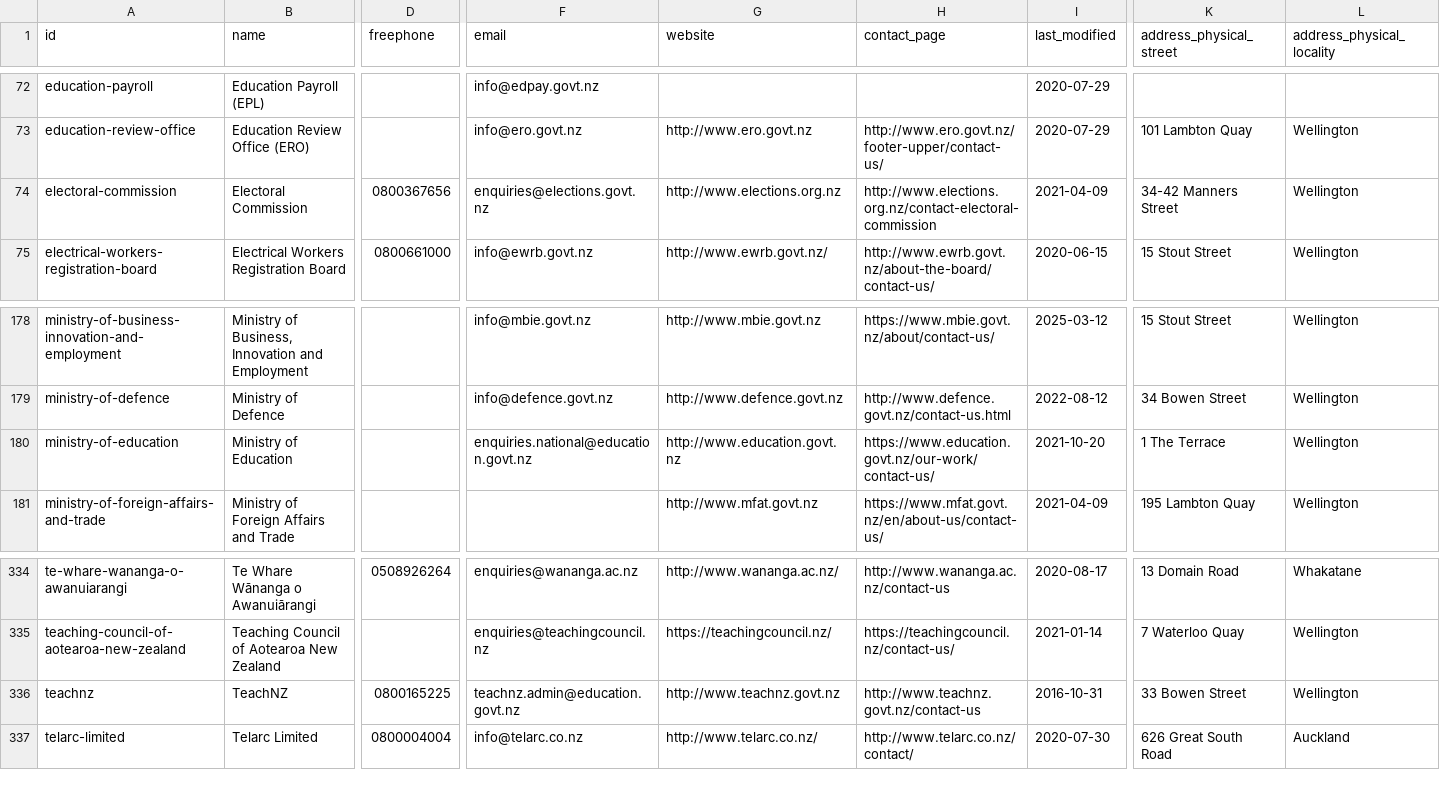
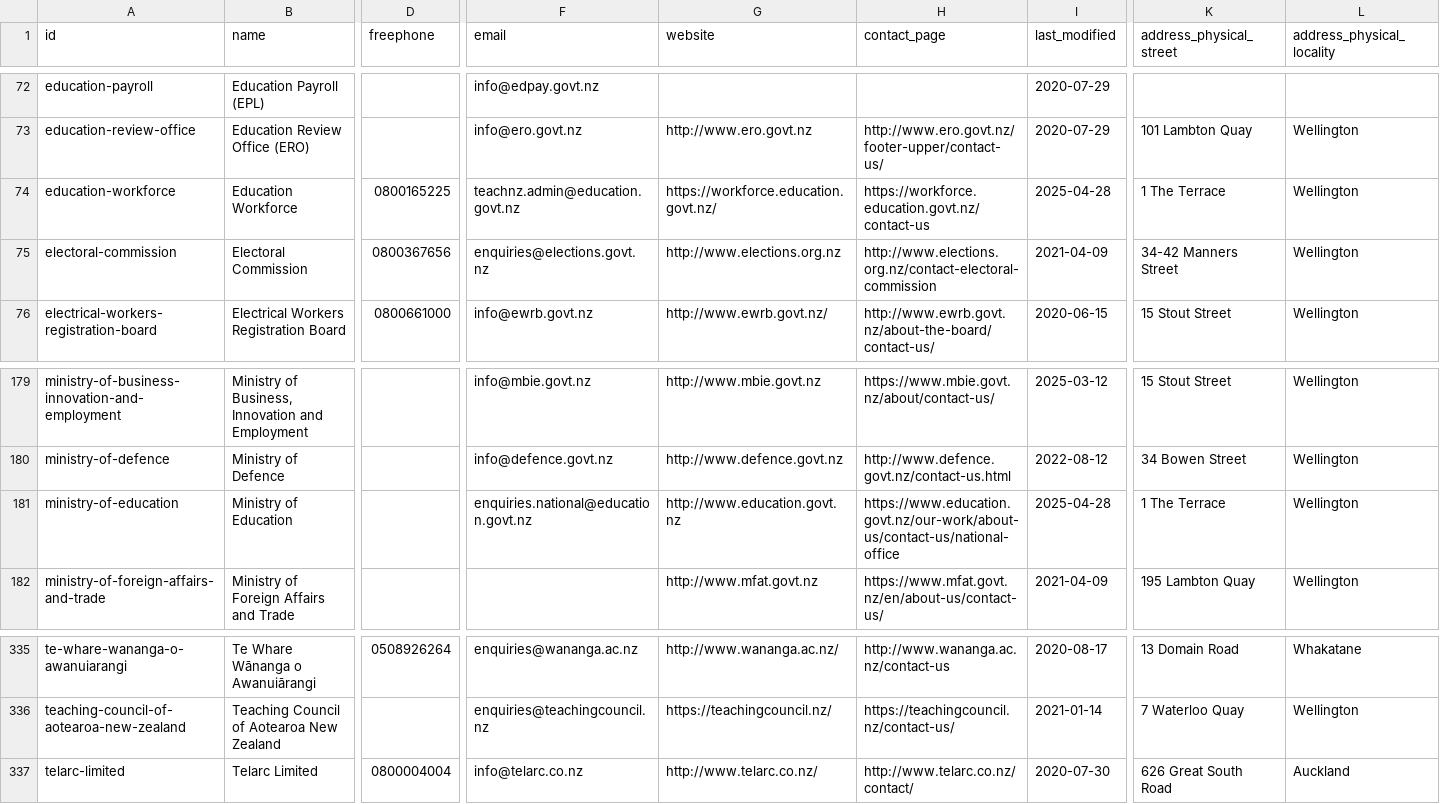
Before and after one commit to marcus-crane/datasette-www-nz-govt, a CSV file: tables_csv/organisations.csv, drawn as a sheet; only a part is shown, gaps mark what is left out; removed rows and columns are numbered as before the commit, all else as after; rows hold the shown columns only; the diff names each change by its address in the sheet, - before the commit and + after, or states it on an @@ line.

Commit message:
Dataset has been updated

```diff
--- a/tables_csv/organisations.csv
+++ b/tables_csv/organisations.csv
+row 74: education-workforce | Education Workforce | 0800165225 | teachnz.admin@education.govt.nz | https://workforce.education.govt.nz/ | https://workforce.education.govt.nz/contact-us | 2025-04-28 | 1 The Terrace | Wellington
-H181 (contact_page): https://www.education.govt.nz/our-work/contact-us/
+H181 (contact_page): https://www.education.govt.nz/our-work/about-us/contact-us/national-office
-I181 (last_modified): 2021-10-20
+I181 (last_modified): 2025-04-28
-row 336: teachnz | TeachNZ | 0800165225 | teachnz.admin@education.govt.nz | http://www.teachnz.govt.nz | http://www.teachnz.govt.nz/contact-us | 2016-10-31 | 33 Bowen Street | Wellington
```
Also changed, not shown: tables_csv/organisations_people.csv, tables_csv/organisations_roles.csv, 4 other files.
